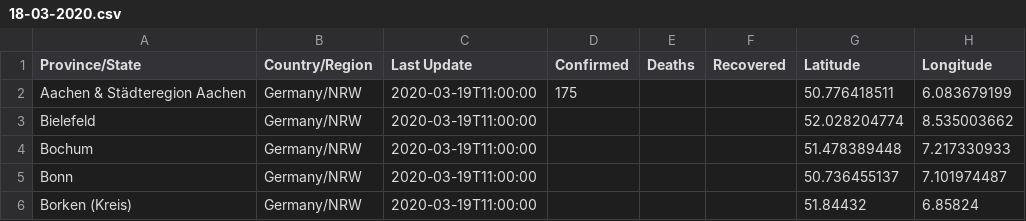
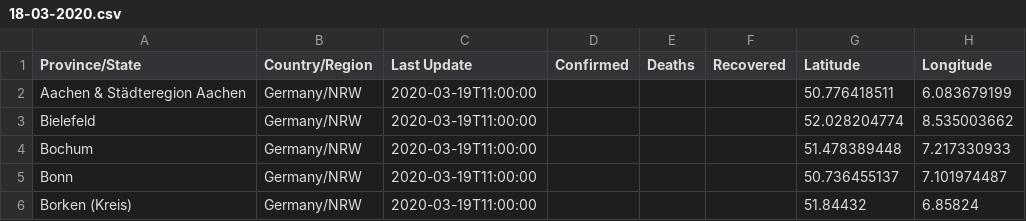
Before and after one commit to cmarxmeier/covid-19-RKI, a CSV file: NRW_covid_19_data/18-03-2020.csv, drawn as a sheet; only a part is shown.

Commit message:
Update 18-03-2020.csv

```diff
--- a/NRW_covid_19_data/18-03-2020.csv
+++ b/NRW_covid_19_data/18-03-2020.csv
@@ -1,3 +1,3 @@
 Province/State,Country/Region,Last Update,Confirmed,Deaths,Recovered,Latitude,Longitude
-Aachen & Städteregion Aachen,Germany/NRW,2020-03-19T11:00:00,175,,,50.776418511,6.083679199
+Aachen & Städteregion Aachen,Germany/NRW,2020-03-19T11:00:00,,,,50.776418511,6.083679199
 Bielefeld,Germany/NRW,2020-03-19T11:00:00,,,,52.028204774,8.535003662
```
